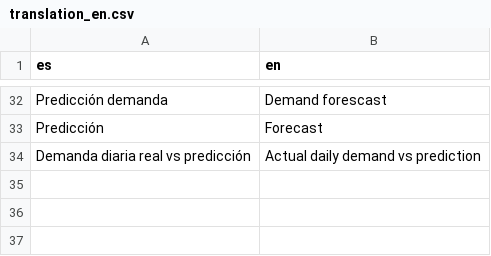
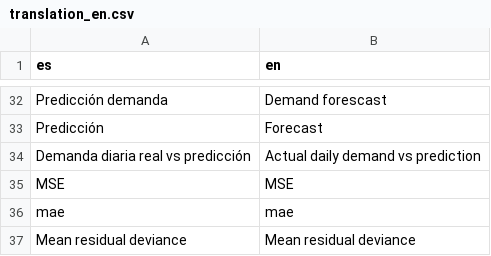
Before and after one commit to AnastasiaRebolledo/Dash_HBV_Emergency_unit-, a CSV file: Prueba/data/translation_en.csv, drawn as a sheet; only a part is shown, gaps mark what is left out; the diff names each change by its address in the sheet, - before the commit and + after, or states it on an @@ line.

```diff
--- a/Prueba/data/translation_en.csv
+++ b/Prueba/data/translation_en.csv
+row 35: MSE | MSE
+row 36: mae | mae
+row 37: Mean residual deviance | Mean residual deviance
```
Also changed, not shown: 5 other files.
